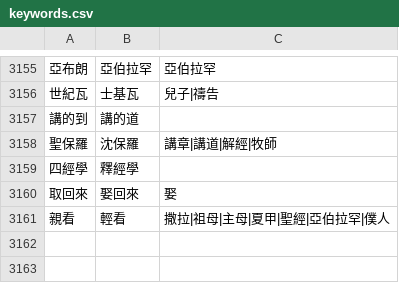
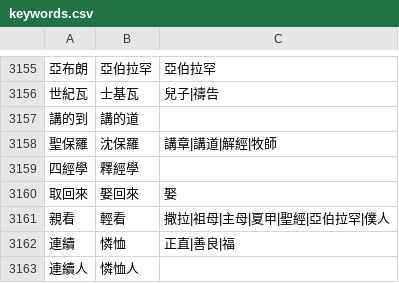
Before and after one commit to Enoooch0921/Srt-Christian-vocabulary-replacement, a CSV file: keywords.csv, drawn as a sheet; only a part is shown, gaps mark what is left out; the diff names each change by its address in the sheet, - before the commit and + after, or states it on an @@ line.

Commit message:
Update keywords.csv

```diff
--- a/keywords.csv
+++ b/keywords.csv
+row 3162: 連續 | 憐恤 | 正直|善良|福
+row 3163: 連續人 | 憐恤人
```
